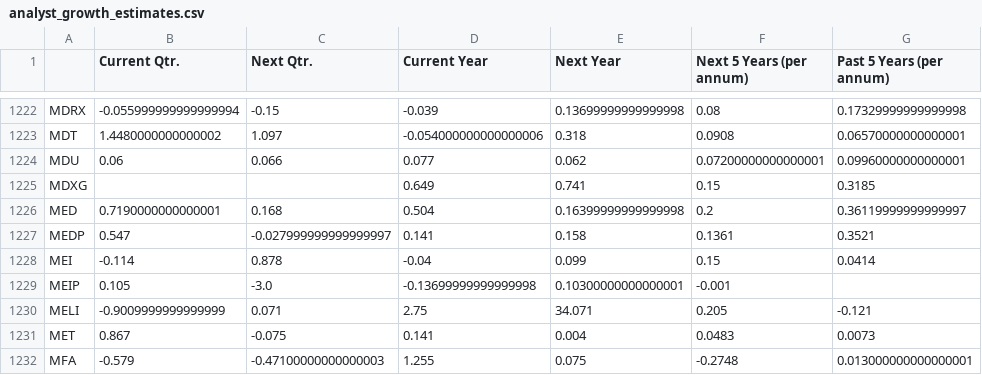
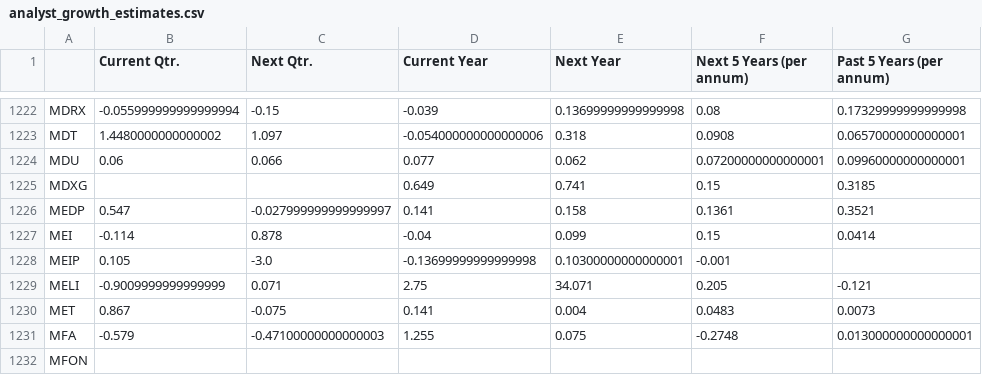
Before and after one commit to gardnmi/fundamental-stock-prediction, a CSV file: analyst_growth_estimates.csv, drawn as a sheet; only a part is shown, gaps mark what is left out; the shorter side is filled out with more unchanged rows; the diff names each change by its address in the sheet, - before the commit and + after, or states it on an @@ line.

```diff
--- a/analyst_growth_estimates.csv
+++ b/analyst_growth_estimates.csv
-row 1226: MED | 0.7190000000000001 | 0.168 | 0.504 | 0.16399999999999998 | 0.2 | 0.36119999999999997
```
Also changed, not shown: data/banks_predictions.csv, data/banks_sim_matrix.csv, 13 other files.
